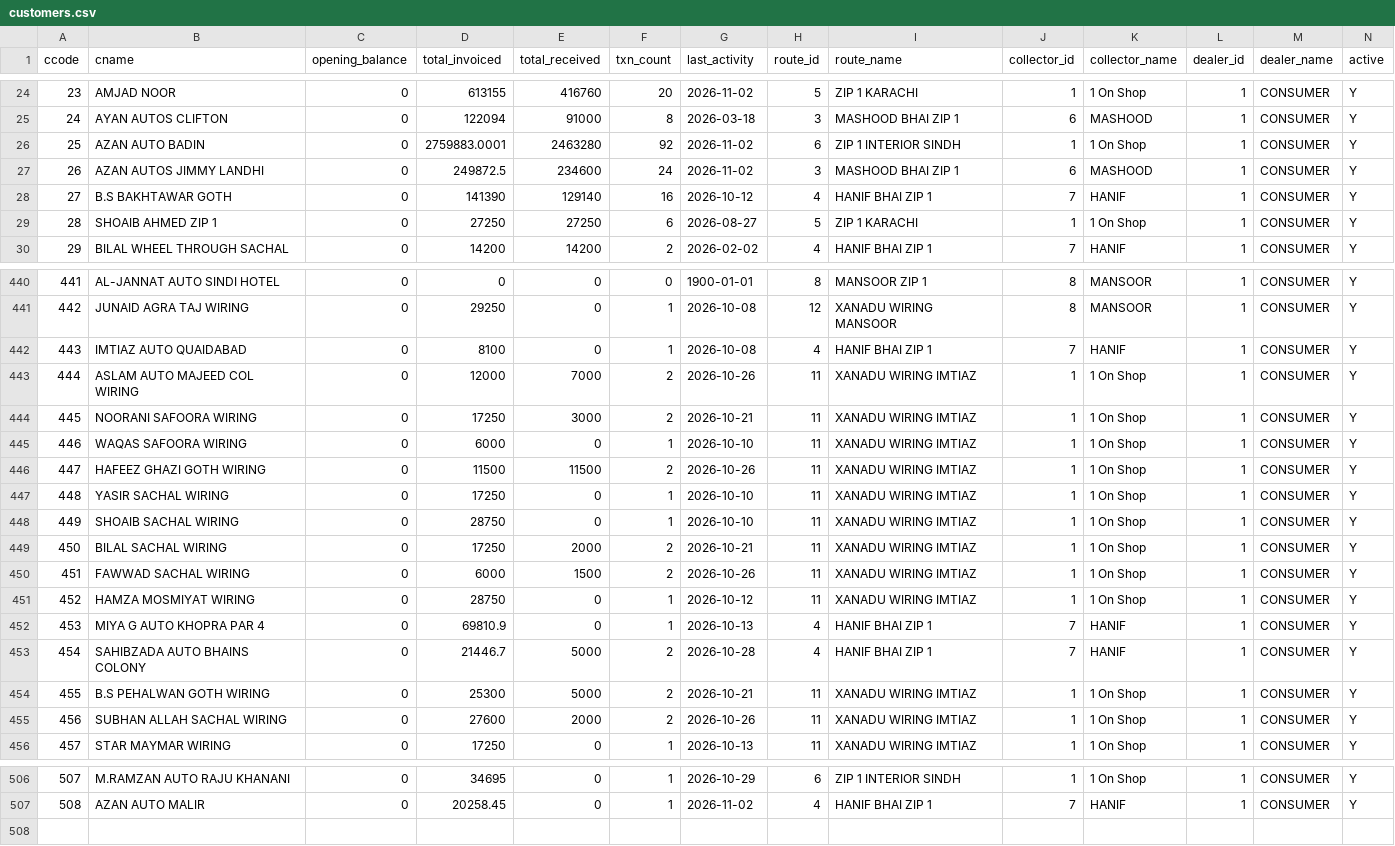
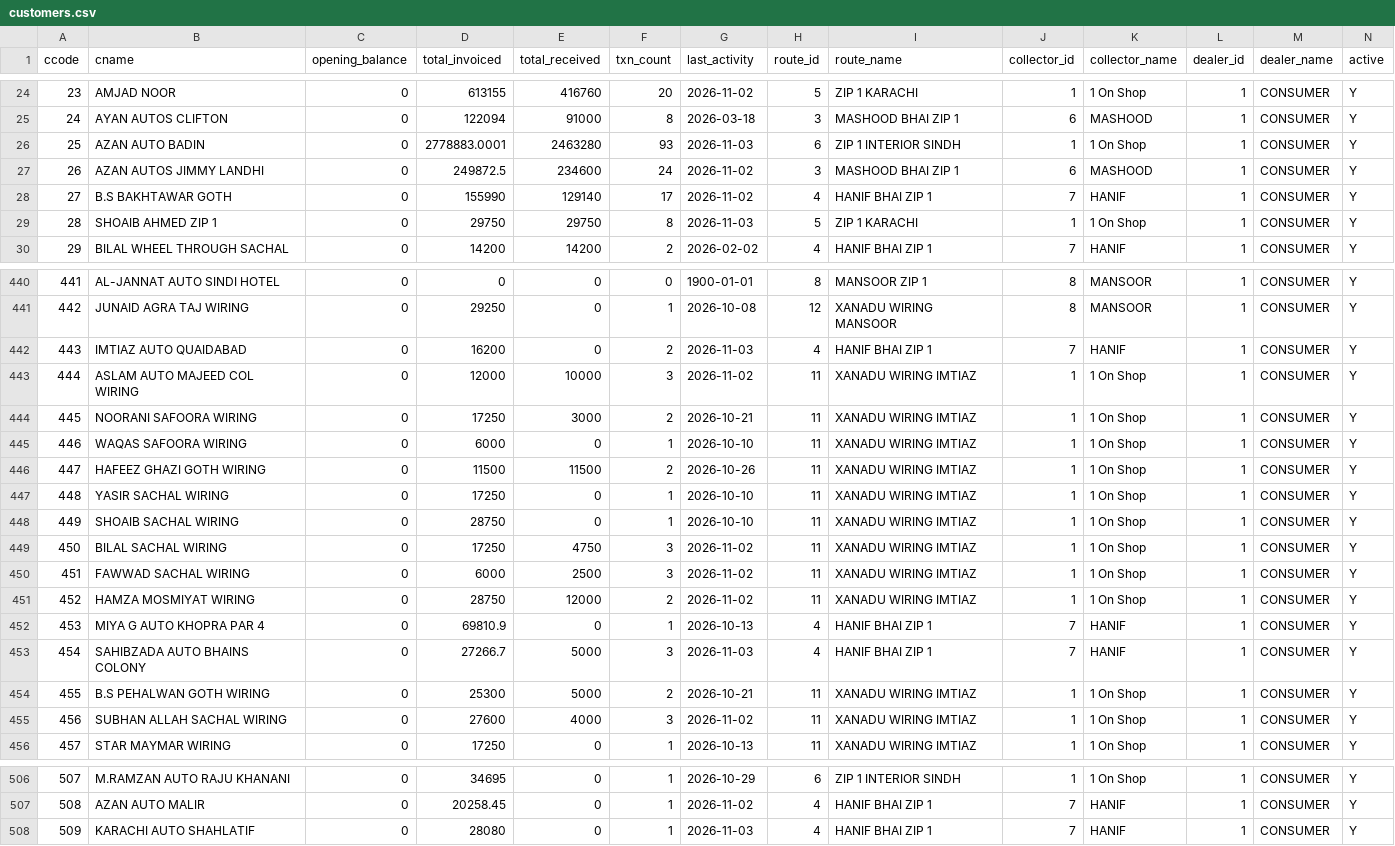
Before and after one commit to ahmedvohrra/zip1_naveed_daily_EXPORT, a CSV file: customers.csv, drawn as a sheet; only a part is shown, gaps mark what is left out; rows hold the shown columns only; the diff covers the shown part only; the diff names each change by its address in the sheet, - before the commit and + after, or states it on an @@ line.

```diff
--- a/customers.csv
+++ b/customers.csv
-D26 (total_invoiced): 2759883.0001
+D26 (total_invoiced): 2778883.0001
-F26 (txn_count): 92
+F26 (txn_count): 93
-G26 (last_activity): 2026-11-02
+G26 (last_activity): 2026-11-03
-D28 (total_invoiced): 141390
+D28 (total_invoiced): 155990
-F28 (txn_count): 16
+F28 (txn_count): 17
-G28 (last_activity): 2026-10-12
+G28 (last_activity): 2026-11-02
-D29 (total_invoiced): 27250
+D29 (total_invoiced): 29750
-E29 (total_received): 27250
+E29 (total_received): 29750
-F29 (txn_count): 6
+F29 (txn_count): 8
-G29 (last_activity): 2026-08-27
+G29 (last_activity): 2026-11-03
-D442 (total_invoiced): 8100
+D442 (total_invoiced): 16200
-F442 (txn_count): 1
+F442 (txn_count): 2
-G442 (last_activity): 2026-10-08
+G442 (last_activity): 2026-11-03
-E443 (total_received): 7000
+E443 (total_received): 10000
-F443 (txn_count): 2
+F443 (txn_count): 3
-G443 (last_activity): 2026-10-26
+G443 (last_activity): 2026-11-02
-E449 (total_received): 2000
+E449 (total_received): 4750
-F449:F450 (txn_count): 2
+F449:F450 (txn_count): 3
-G449 (last_activity): 2026-10-21
+G449 (last_activity): 2026-11-02
-E450 (total_received): 1500
+E450 (total_received): 2500
-G450 (last_activity): 2026-10-26
+G450 (last_activity): 2026-11-02
-E451 (total_received): 0
+E451 (total_received): 12000
-F451 (txn_count): 1
+F451 (txn_count): 2
-G451 (last_activity): 2026-10-12
+G451 (last_activity): 2026-11-02
-D453 (total_invoiced): 21446.7
+D453 (total_invoiced): 27266.7
-F453 (txn_count): 2
+F453 (txn_count): 3
-G453 (last_activity): 2026-10-28
+G453 (last_activity): 2026-11-03
-E455 (total_received): 2000
+E455 (total_received): 4000
-F455 (txn_count): 2
+F455 (txn_count): 3
-G455 (last_activity): 2026-10-26
+G455 (last_activity): 2026-11-02
+row 508: 509 | KARACHI AUTO SHAHLATIF | 0 | 28080 | 0 | 1 | 2026-11-03 | 4 | HANIF BHAI ZIP 1 | 7 | HANIF | 1 | CONSUMER | Y
```
Also changed, not shown: 24 edited cells elsewhere in this file, invoice_lines.csv, invoices.csv, 8 other files.
